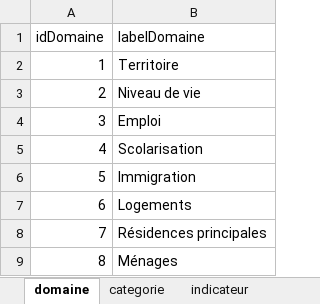
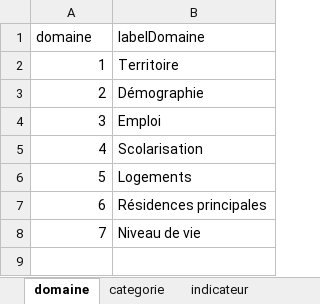
Before and after one commit to NKempf/Agate, an Excel workbook: Data/Liste indicateurs statistiques/Agate - indicateurs statistiques.xlsx, sheet domaine, drawn as a sheet; values as stored, in another font and other column widths than the file's, no borders; removed rows and columns are numbered as before the commit, all else as after; the diff names each change by its address in the sheet, - before the commit and + after, or states it on an @@ line.

```diff
--- a/Data/Liste indicateurs statistiques/Agate - indicateurs statistiques.xlsx (sheet domaine)
+++ b/Data/Liste indicateurs statistiques/Agate - indicateurs statistiques.xlsx (sheet domaine)
@@ column A (domaine) renumbered from row 1 down @@
-B3 (labelDomaine): Niveau de vie
+B3 (labelDomaine): Démographie
-row 6: 5 | Immigration
-B8 (labelDomaine): Ménages
+B8 (labelDomaine): Niveau de vie
```
Also changed, not shown: sheet indicateur, sheet categorie, 9 other files.
